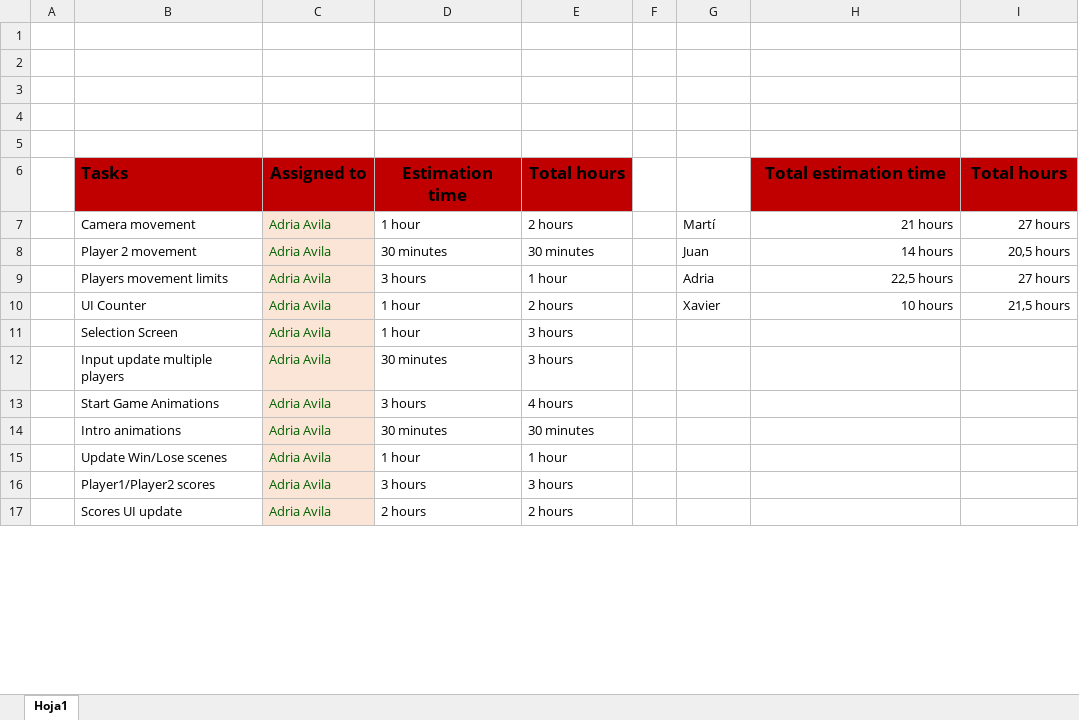
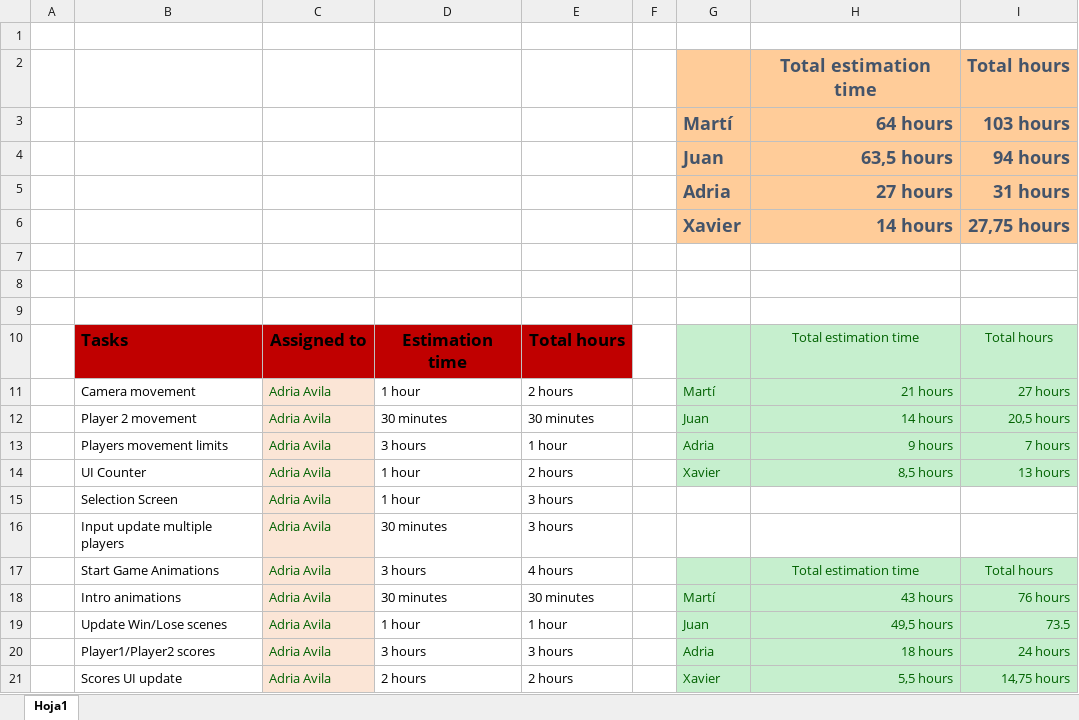
Before and after one commit to mtorres5254/Arial--Comic-Sans--Dealers, an Excel workbook: ExcelTasks/TasksExcel.xlsx, sheet Hoja1, drawn as a sheet; only a part is shown; values as stored, in another font and other column widths than the file's, no borders; charts and pictures not drawn; addresses are those after the commit; the diff covers the shown part only; the diff names each change by its address in the sheet, - before the commit and + after, or states it on an @@ line.

Commit message:
tasksexcel

```diff
--- a/ExcelTasks/TasksExcel.xlsx (sheet Hoja1)
+++ b/ExcelTasks/TasksExcel.xlsx (sheet Hoja1)
-G2:I2 fill: none
+G2:I2 fill: #FFCC99
-row 2: (empty)
+row 2:  |  |  |  |  |  |  | Total estimation time | Total hours
+row 3:  |  |  |  |  |  | Martí | 64 hours | 103 hours
+row 4:  |  |  |  |  |  | Juan | 63,5 hours | 94 hours
+row 5:  |  |  |  |  |  | Adria | 27 hours | 31 hours
+row 6:  |  |  |  |  |  | Xavier | 14 hours | 27,75 hours
-G10 fill: none
+G10 fill: #C6EFCE
@@ H10:I10 text colour: black → #006100, fill: #C00000 → #C6EFCE, bold: on → off, text size: smaller @@
@@ G11:I14 fill: none → #C6EFCE, text colour: black → #006100 @@
-H13: 22,5 hours
+H13: 9 hours
-I13: 27 hours
+I13: 7 hours
-H14: 10 hours
+H14: 8,5 hours
-I14: 21,5 hours
+I14: 13 hours
-G17:I21 fill: none
+G17:I21 fill: #C6EFCE
-H17: (empty)
+H17: Total estimation time
-I17: (empty)
+I17: Total hours
-G18: (empty)
+G18: Martí
-H18: (empty)
+H18: 43 hours
-I18: (empty)
+I18: 76 hours
-G19: (empty)
+G19: Juan
-H19: (empty)
+H19: 49,5 hours
-I19: (empty)
+I19: 73.5
-G20: (empty)
+G20: Adria
-H20: (empty)
+H20: 18 hours
-I20: (empty)
+I20: 24 hours
-G21: (empty)
+G21: Xavier
-H21: (empty)
+H21: 5,5 hours
-I21: (empty)
+I21: 14,75 hours
```
Also changed, not shown: 18 added rows and 2 removed rows elsewhere in this sheet, charts or pictures.
